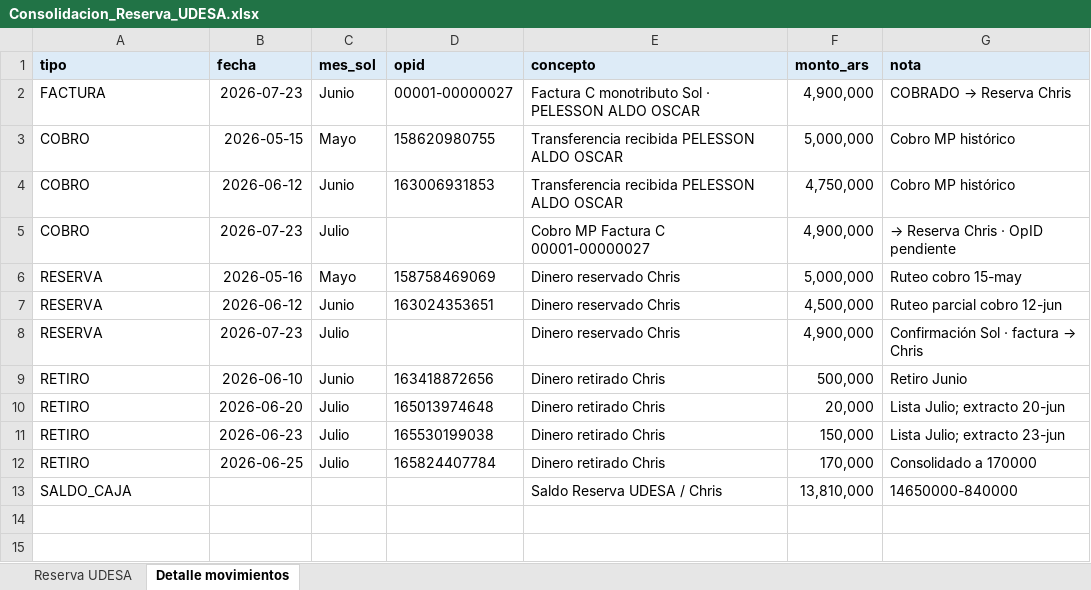
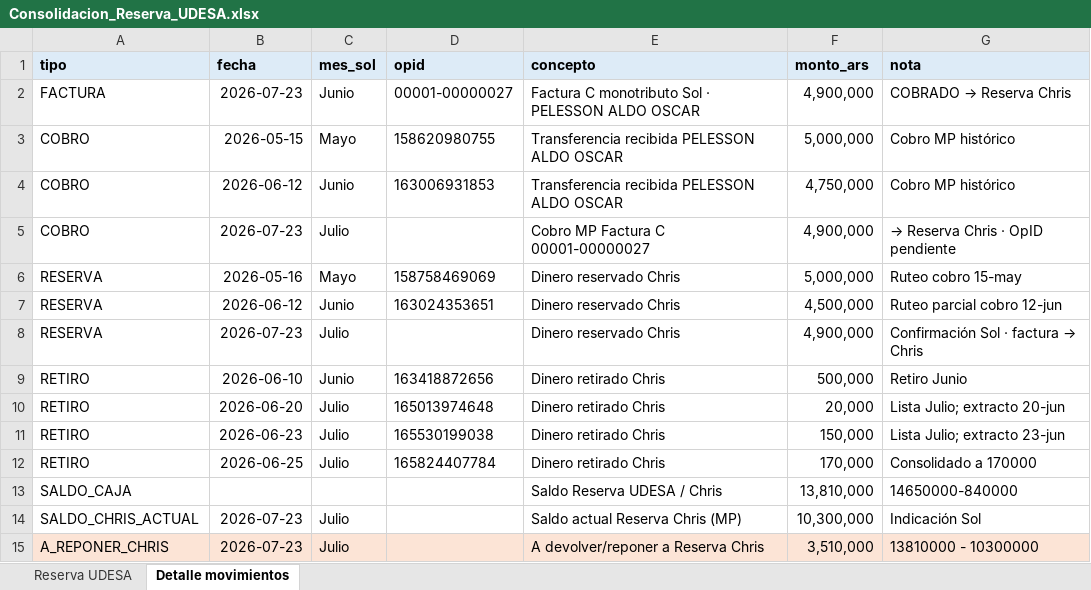
Before and after one commit to solzito148/budget, an Excel workbook: CIUDAD/_inbox/Consolidacion_Reserva_UDESA.xlsx, sheet Detalle movimientos, drawn as a sheet; values as stored, in another font and other column widths than the file's, no borders; the diff names each change by its address in the sheet, - before the commit and + after, or states it on an @@ line.

```diff
--- a/CIUDAD/_inbox/Consolidacion_Reserva_UDESA.xlsx (sheet Detalle movimientos)
+++ b/CIUDAD/_inbox/Consolidacion_Reserva_UDESA.xlsx (sheet Detalle movimientos)
+row 14: SALDO_CHRIS_ACTUAL | 2026-07-23 | Julio |  | Saldo actual Reserva Chris (MP) | 10,300,000 | Indicación Sol
+row 15: A_REPONER_CHRIS | 2026-07-23 | Julio |  | A devolver/reponer a Reserva Chris | 3,510,000 | 13810000 - 10300000
```
Also changed, not shown: sheet Reserva UDESA, 2 other files.
